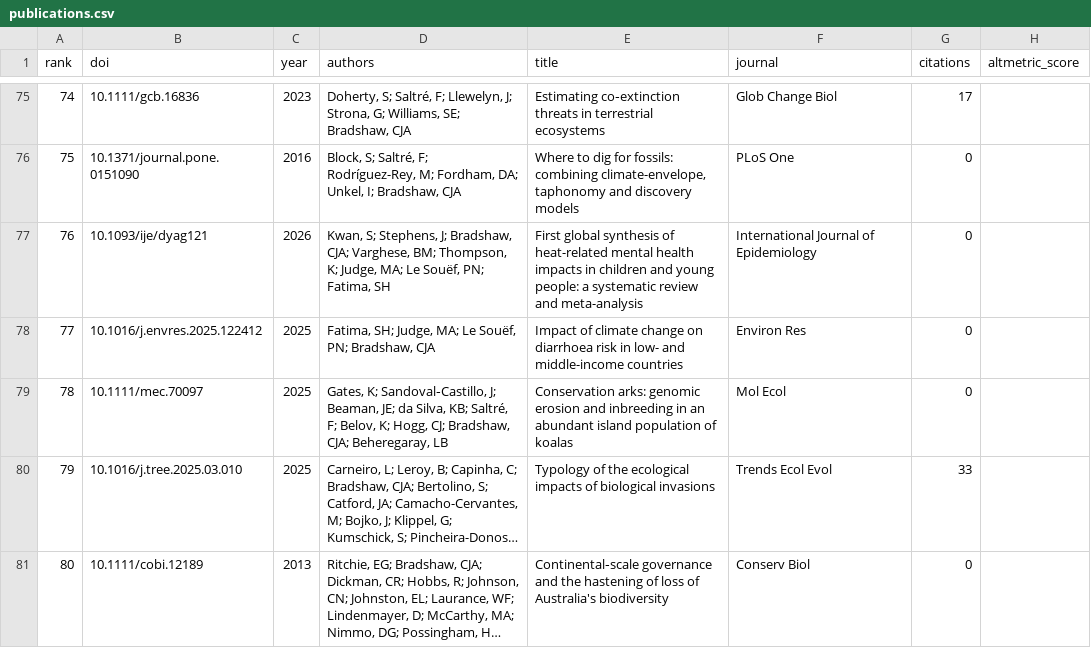
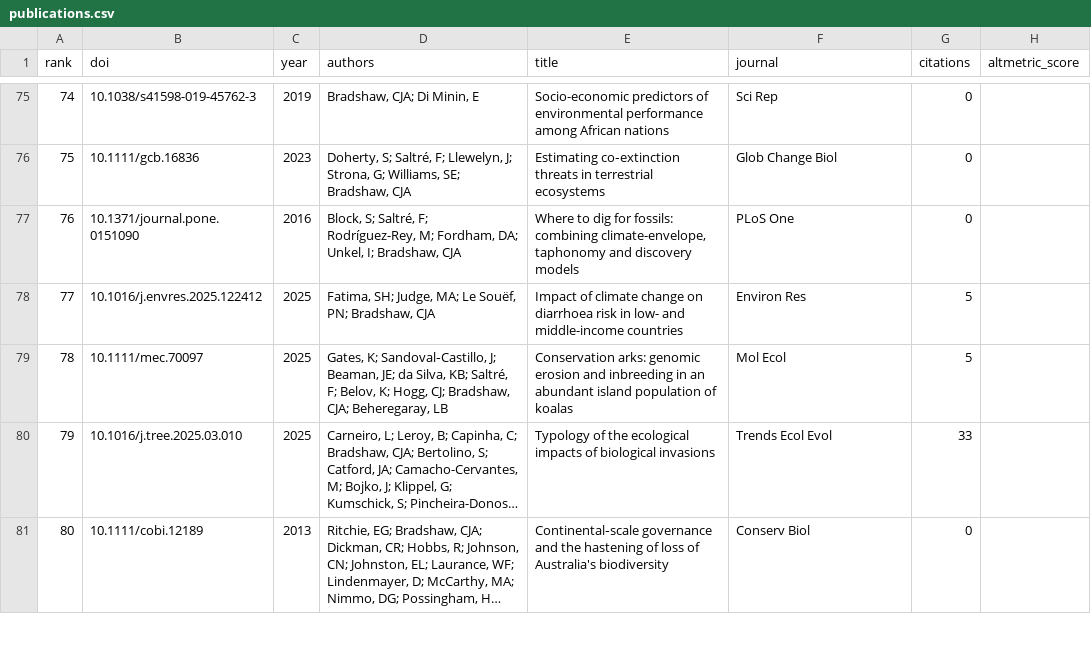
Before and after one commit to cjabradshaw/AltmetricBradshaw, a CSV file: publications.csv, drawn as a sheet; only a part is shown, gaps mark what is left out; long unchanged cells end in …; the diff covers the shown part only; the diff names each change by its address in the sheet, - before the commit and + after, or states it on an @@ line.

```diff
--- a/publications.csv
+++ b/publications.csv
-B75 (doi): 10.1111/gcb.16836
+B75 (doi): 10.1038/s41598-019-45762-3
-C75 (year): 2023
+C75 (year): 2019
-D75 (authors): Doherty, S; Saltré, F; Llewelyn, J; Strona, G; Williams, SE; Bradshaw, CJA
+D75 (authors): Bradshaw, CJA; Di Minin, E
-E75 (title): Estimating co‐extinction threats in terrestrial ecosystems
+E75 (title): Socio-economic predictors of environmental performance among African nations
-F75 (journal): Glob Change Biol
+F75 (journal): Sci Rep
-G75 (citations): 17
+G75 (citations): 0
-B76 (doi): 10.1371/journal.pone.0151090
+B76 (doi): 10.1111/gcb.16836
-C76 (year): 2016
+C76 (year): 2023
-D76 (authors): Block, S; Saltré, F; Rodríguez-Rey, M; Fordham, DA; Unkel, I; Bradshaw, CJA
+D76 (authors): Doherty, S; Saltré, F; Llewelyn, J; Strona, G; Williams, SE; Bradshaw, CJA
-E76 (title): Where to dig for fossils: combining climate-envelope, taphonomy and discovery models
+E76 (title): Estimating co‐extinction threats in terrestrial ecosystems
-F76 (journal): PLoS One
+F76 (journal): Glob Change Biol
-B77 (doi): 10.1093/ije/dyag121
+B77 (doi): 10.1371/journal.pone.0151090
-C77 (year): 2026
+C77 (year): 2016
-D77 (authors): Kwan, S; Stephens, J; Bradshaw, CJA; Varghese, BM; Thompson, K; Judge, MA; Le Souëf, PN; Fatima, SH
+D77 (authors): Block, S; Saltré, F; Rodríguez-Rey, M; Fordham, DA; Unkel, I; Bradshaw, CJA
-E77 (title): First global synthesis of heat-related mental health impacts in children and young people: a systematic review and meta-analysis
+E77 (title): Where to dig for fossils: combining climate-envelope, taphonomy and discovery models
-F77 (journal): International Journal of Epidemiology
+F77 (journal): PLoS One
-G78:G79 (citations): 0
+G78:G79 (citations): 5
```
Also changed, not shown: 66 edited cells elsewhere in this file, 1 other file.
